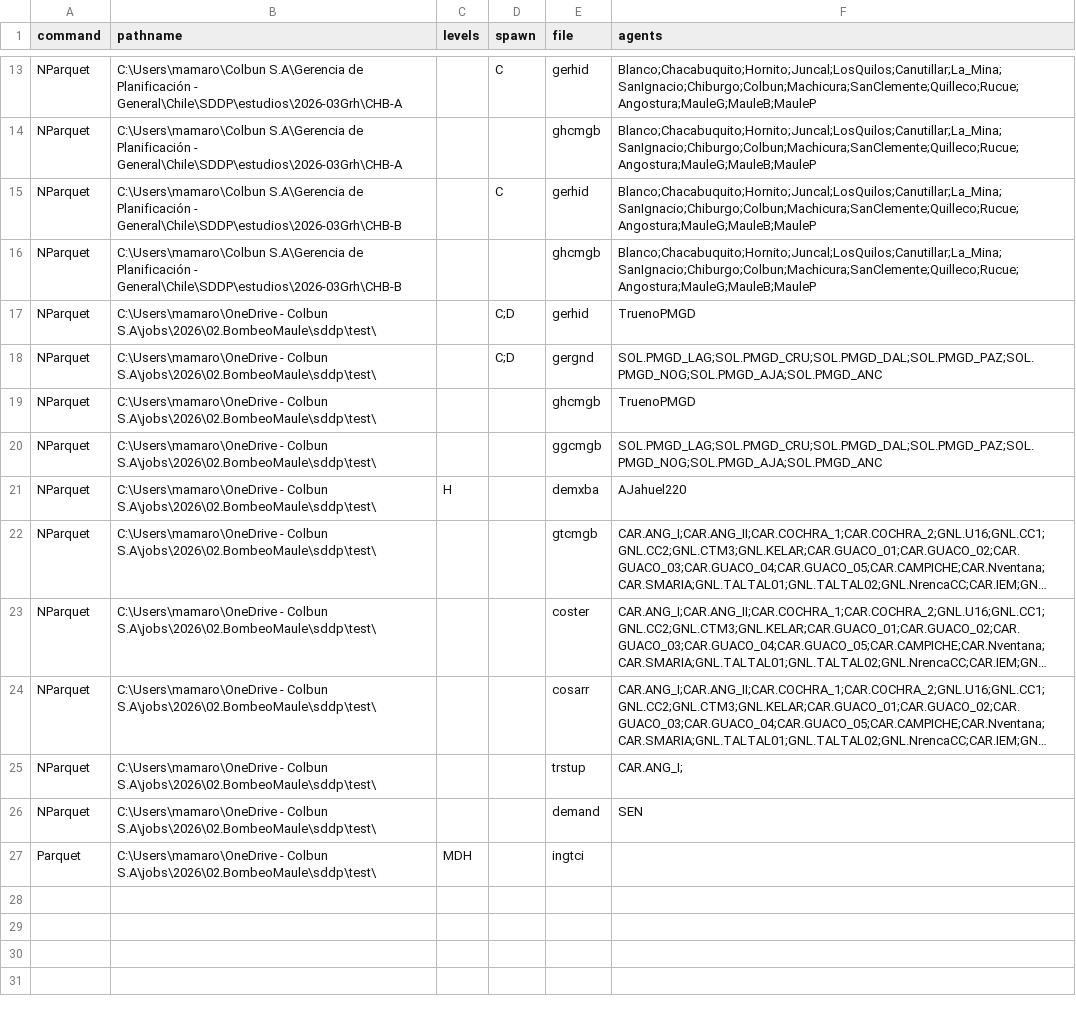
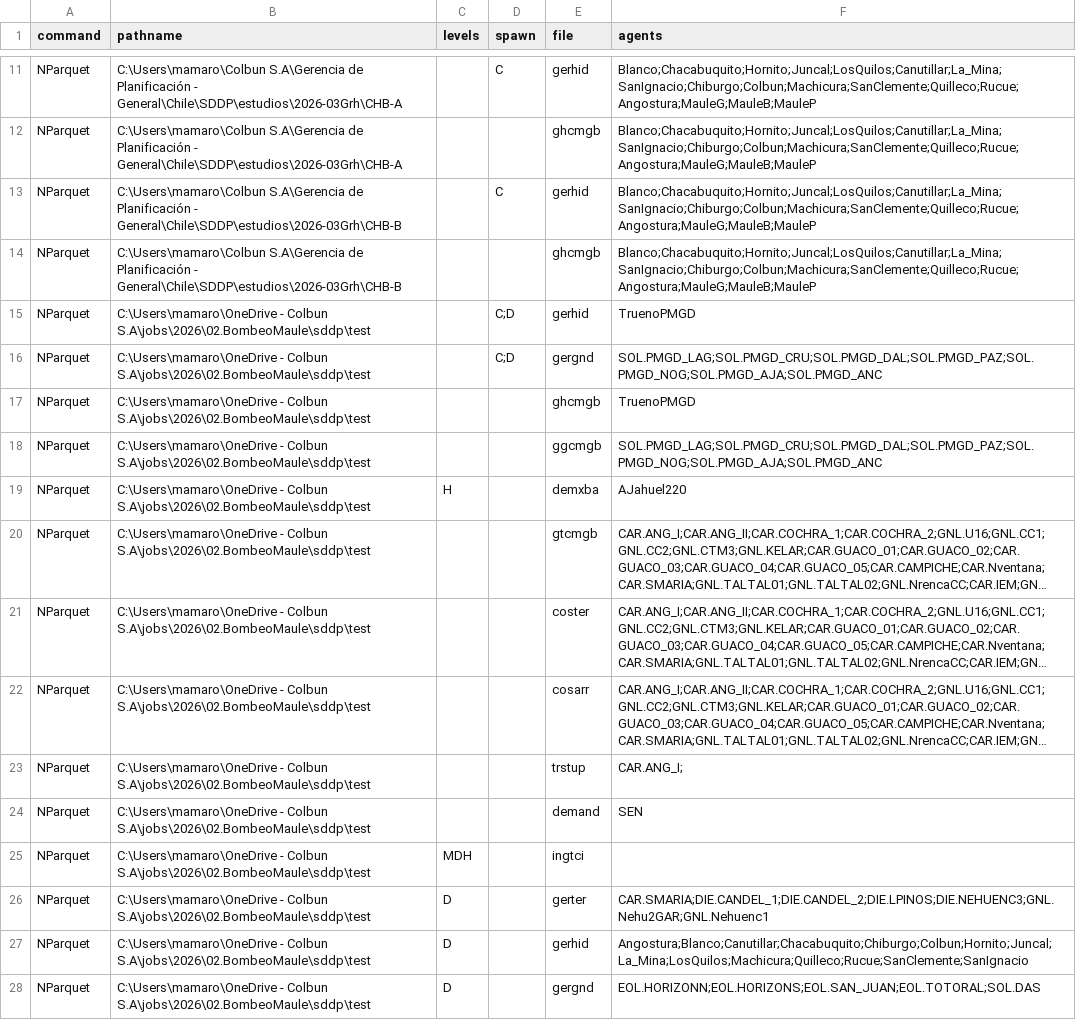
Before and after one commit to mariomoto/salidaSDDP, a CSV file: psrio_commands.csv, drawn as a sheet; only a part is shown, gaps mark what is left out; long unchanged cells end in …; addresses are those after the commit; the diff covers the shown part only; the diff names each change by its address in the sheet, - before the commit and + after, or states it on an @@ line.

```diff
--- a/psrio_commands.csv
+++ b/psrio_commands.csv
-B15:B25 (pathname): …- Colbun S.A\jobs\2026\02.BombeoMaule\sddp\test\
+B15:B25 (pathname): …- Colbun S.A\jobs\2026\02.BombeoMaule\sddp\test
-A25 (command): Parquet
+A25 (command): NParquet
+row 26: NParquet | C:\Users\mamaro\OneDrive - Colbun S.A\jobs\2026\02.BombeoMaule\sddp\test | D |  | gerter | CAR.SMARIA;DIE.CANDEL_1;DIE.CANDEL_2;DIE.LPINOS;DIE.NEHUENC3;GNL.Nehu2GAR;GNL.Nehuenc1
+row 27: NParquet | C:\Users\mamaro\OneDrive - Colbun S.A\jobs\2026\02.BombeoMaule\sddp\test | D |  | gerhid | Angostura;Blanco;Canutillar;Chacabuquito;Chiburgo;Colbun;Hornito;Juncal;La_Mina;LosQuilos;Machicura;Quilleco;Rucue;SanClemente;SanIgnacio
+row 28: NParquet | C:\Users\mamaro\OneDrive - Colbun S.A\jobs\2026\02.BombeoMaule\sddp\test | D |  | gergnd | EOL.HORIZONN;EOL.HORIZONS;EOL.SAN_JUAN;EOL.TOTORAL;SOL.DAS
```
Also changed, not shown: 13 added rows, 9 removed rows and 8 edited cells elsewhere in this file, 3 other files.
